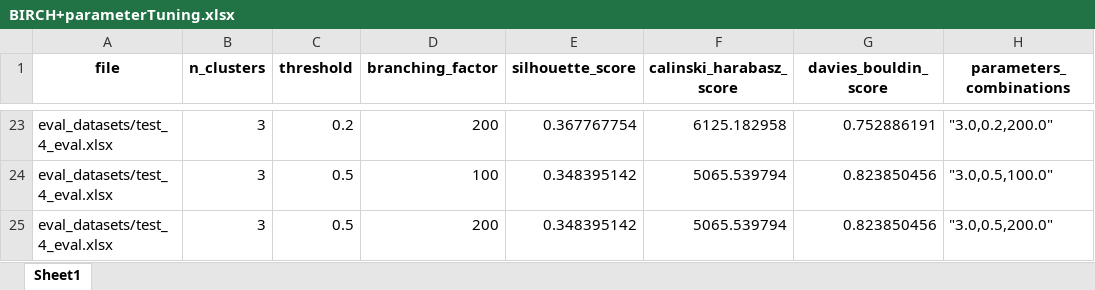
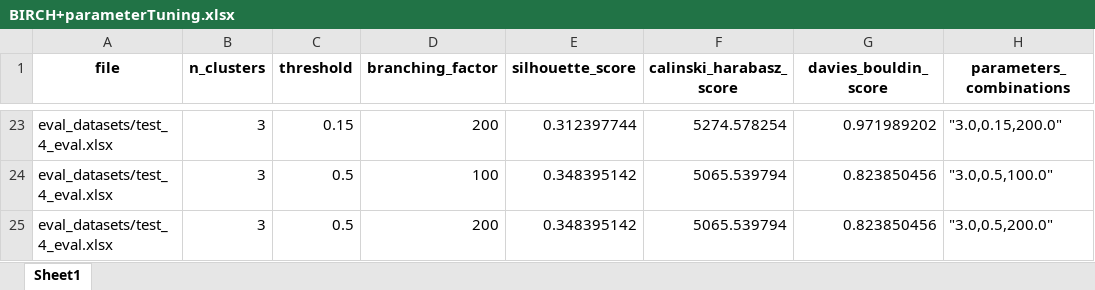
Before and after one commit to mm6396/ClusterComp, an Excel workbook: parameter_list/BIRCH+parameterTuning.xlsx, sheet Sheet1, drawn as a sheet; only a part is shown, gaps mark what is left out; values as stored, in another font and other column widths than the file's, no borders; the diff covers the shown part only; the diff names each change by its address in the sheet, - before the commit and + after, or states it on an @@ line.

```diff
--- a/parameter_list/BIRCH+parameterTuning.xlsx (sheet Sheet1)
+++ b/parameter_list/BIRCH+parameterTuning.xlsx (sheet Sheet1)
-C23 (threshold): 0.2
+C23 (threshold): 0.15
-E23 (silhouette_score): 0.367767754
+E23 (silhouette_score): 0.312397744
-F23 (calinski_harabasz_score): 6125.182958
+F23 (calinski_harabasz_score): 5274.578254
-G23 (davies_bouldin_score): 0.752886191
+G23 (davies_bouldin_score): 0.971989202
-H23 (parameters_combinations): "3.0,0.2,200.0"
+H23 (parameters_combinations): "3.0,0.15,200.0"
```
Also changed, not shown: 35 edited cells elsewhere in this sheet, parameter_list/AgglomerativeClusteringParameterTuning.xlsx, parameter_list/Kmeans+parameterTuning.xlsx, 56 other files.
